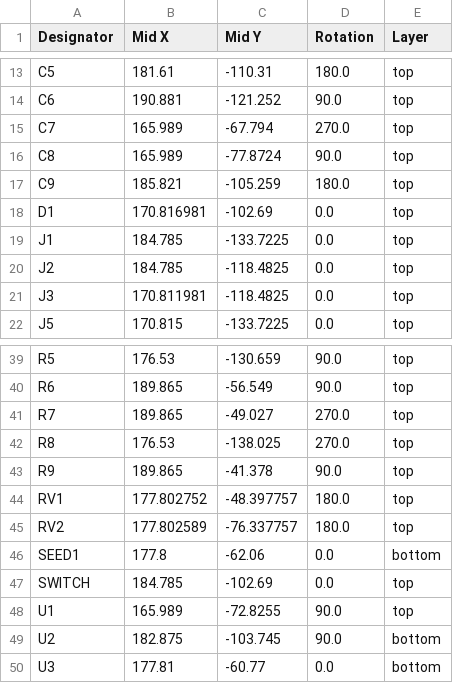
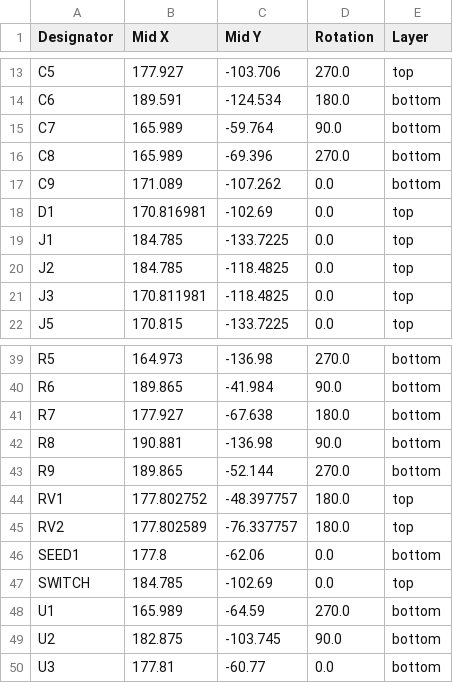
Before and after one commit to fablabnk/DaisyDelayHardware, a CSV file: KiCad_SingleBoard/production/positions.csv, drawn as a sheet; only a part is shown, gaps mark what is left out; the diff covers the shown part only; the diff names each change by its address in the sheet, - before the commit and + after, or states it on an @@ line.

```diff
--- a/KiCad_SingleBoard/production/positions.csv
+++ b/KiCad_SingleBoard/production/positions.csv
-B13 (Mid X): 181.61
+B13 (Mid X): 177.927
-C13 (Mid Y): -110.31
+C13 (Mid Y): -103.706
-D13 (Rotation): 180.0
+D13 (Rotation): 270.0
-B14 (Mid X): 190.881
+B14 (Mid X): 189.591
-C14 (Mid Y): -121.252
+C14 (Mid Y): -124.534
-D14 (Rotation): 90.0
+D14 (Rotation): 180.0
-E14:E17 (Layer): top
+E14:E17 (Layer): bottom
-C15 (Mid Y): -67.794
+C15 (Mid Y): -59.764
-D15 (Rotation): 270.0
+D15 (Rotation): 90.0
-C16 (Mid Y): -77.8724
+C16 (Mid Y): -69.396
-D16 (Rotation): 90.0
+D16 (Rotation): 270.0
-B17 (Mid X): 185.821
+B17 (Mid X): 171.089
-C17 (Mid Y): -105.259
+C17 (Mid Y): -107.262
-D17 (Rotation): 180.0
+D17 (Rotation): 0.0
-B39 (Mid X): 176.53
+B39 (Mid X): 164.973
-C39 (Mid Y): -130.659
+C39 (Mid Y): -136.98
-D39 (Rotation): 90.0
+D39 (Rotation): 270.0
-E39:E43 (Layer): top
+E39:E43 (Layer): bottom
-C40 (Mid Y): -56.549
+C40 (Mid Y): -41.984
-B41 (Mid X): 189.865
+B41 (Mid X): 177.927
-C41 (Mid Y): -49.027
+C41 (Mid Y): -67.638
-D41 (Rotation): 270.0
+D41 (Rotation): 180.0
-B42 (Mid X): 176.53
+B42 (Mid X): 190.881
-C42 (Mid Y): -138.025
+C42 (Mid Y): -136.98
-D42 (Rotation): 270.0
+D42 (Rotation): 90.0
-C43 (Mid Y): -41.378
+C43 (Mid Y): -52.144
-D43 (Rotation): 90.0
+D43 (Rotation): 270.0
-C48 (Mid Y): -72.8255
+C48 (Mid Y): -64.59
-D48 (Rotation): 90.0
+D48 (Rotation): 270.0
-E48 (Layer): top
+E48 (Layer): bottom
```
Also changed, not shown: 83 edited cells elsewhere in this file, KiCad_SingleBoard/production/bom.csv, 32 other files.
